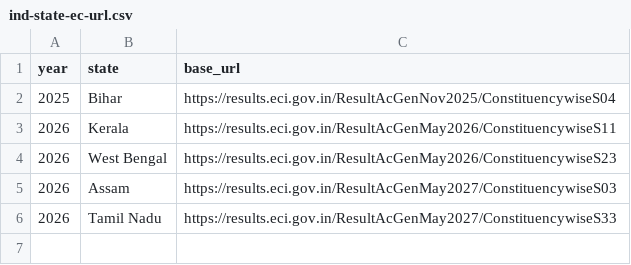
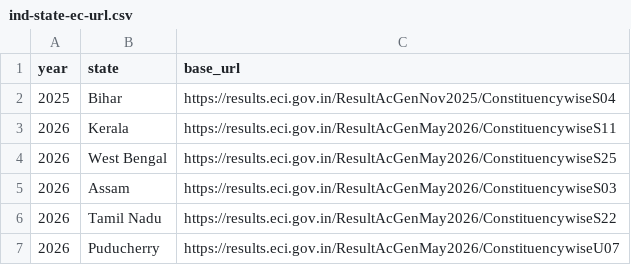
Before and after one commit to loopsandlogic/biharelectionreview2025, a CSV file: data/ind-state-ec-url.csv, drawn as a sheet.

```diff
--- a/data/ind-state-ec-url.csv
+++ b/data/ind-state-ec-url.csv
@@ -3,4 +3,5 @@ year,state,base_url
 2026,Kerala,https://results.eci.gov.in/ResultAcGenMay2026/ConstituencywiseS11
-2026,West Bengal,https://results.eci.gov.in/ResultAcGenMay2026/ConstituencywiseS23
-2026,Assam,https://results.eci.gov.in/ResultAcGenMay2027/ConstituencywiseS03
-2026,Tamil Nadu,https://results.eci.gov.in/ResultAcGenMay2027/ConstituencywiseS33
+2026,West Bengal,https://results.eci.gov.in/ResultAcGenMay2026/ConstituencywiseS25
+2026,Assam,https://results.eci.gov.in/ResultAcGenMay2026/ConstituencywiseS03
+2026,Tamil Nadu,https://results.eci.gov.in/ResultAcGenMay2026/ConstituencywiseS22
+2026,Puducherry,https://results.eci.gov.in/ResultAcGenMay2026/ConstituencywiseU07
```
Also changed, not shown: 5 other files.
